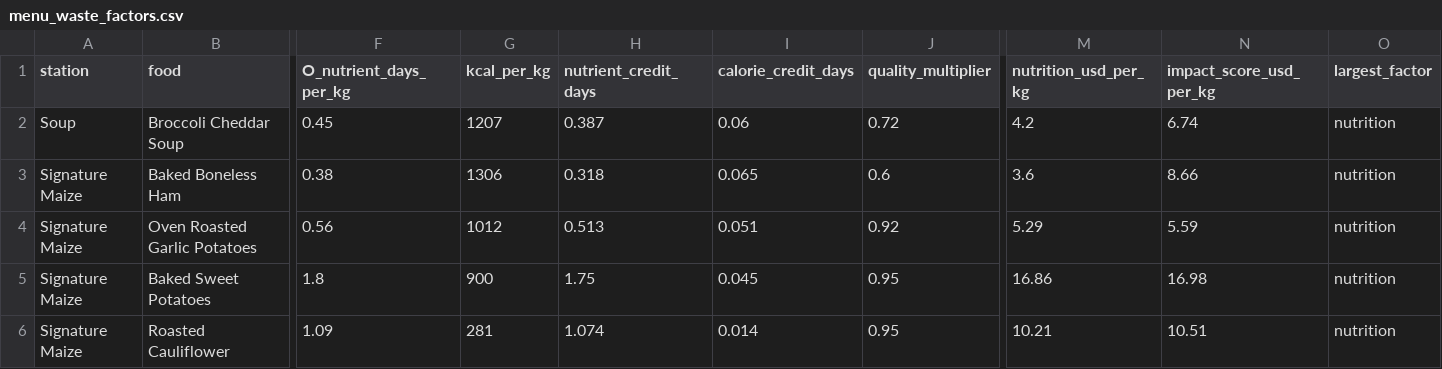
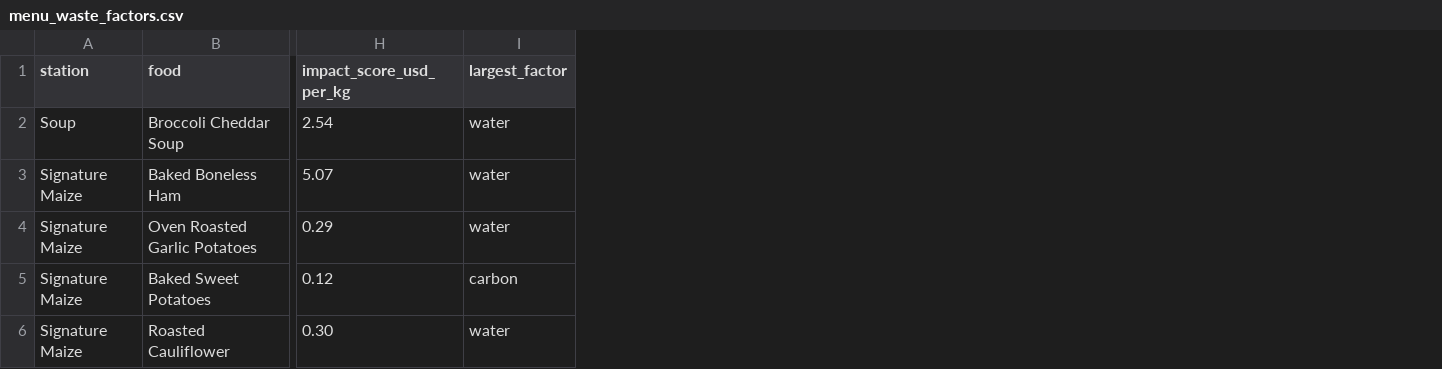
Before and after one commit to Shaan-Barai/MHacks_Barai_Chauhan_Wu_Tompkins, a CSV file: menu_waste_factors.csv, drawn as a sheet; only a part is shown, gaps mark what is left out; removed rows and columns are numbered as before the commit, all else as after; the diff covers the shown part only; the diff names each change by its address in the sheet, - before the commit and + after, or states it on an @@ line.

```diff
--- a/menu_waste_factors.csv
+++ b/menu_waste_factors.csv
-column F (O_nutrient_days_per_kg), rows 2-6: 0.45 | 0.38 | 0.56 | 1.8 | 1.09
-column G (kcal_per_kg), rows 2-6: 1207 | 1306 | 1012 | 900 | 281
-column H (nutrient_credit_days), rows 2-6: 0.387 | 0.318 | 0.513 | 1.75 | 1.074
-column I (calorie_credit_days), rows 2-6: 0.06 | 0.065 | 0.051 | 0.045 | 0.014
-column J (quality_multiplier), rows 2-6: 0.72 | 0.6 | 0.92 | 0.95 | 0.95
-column M (nutrition_usd_per_kg), rows 2-6: 4.2 | 3.6 | 5.29 | 16.86 | 10.21
-H2 (impact_score_usd_per_kg): 6.74
+H2 (impact_score_usd_per_kg): 2.54
-I2:I4 (largest_factor): nutrition
+I2:I4 (largest_factor): water
-H3 (impact_score_usd_per_kg): 8.66
+H3 (impact_score_usd_per_kg): 5.07
-H4 (impact_score_usd_per_kg): 5.59
+H4 (impact_score_usd_per_kg): 0.29
-H5 (impact_score_usd_per_kg): 16.98
+H5 (impact_score_usd_per_kg): 0.12
-I5 (largest_factor): nutrition
+I5 (largest_factor): carbon
-H6 (impact_score_usd_per_kg): 10.51
+H6 (impact_score_usd_per_kg): 0.30
-I6 (largest_factor): nutrition
+I6 (largest_factor): water
```
Also changed, not shown: 13 removed columns and 92 edited cells elsewhere in this file, 2 other files.
